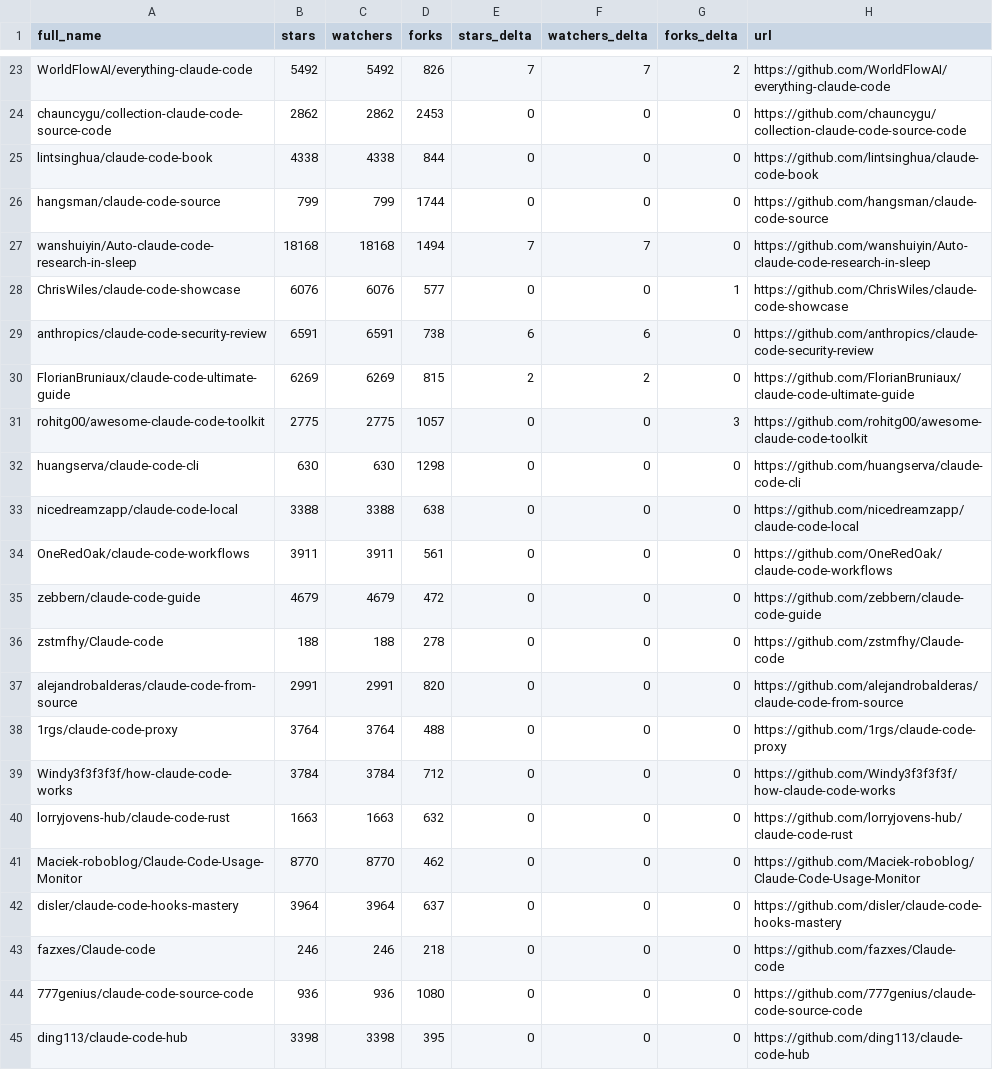
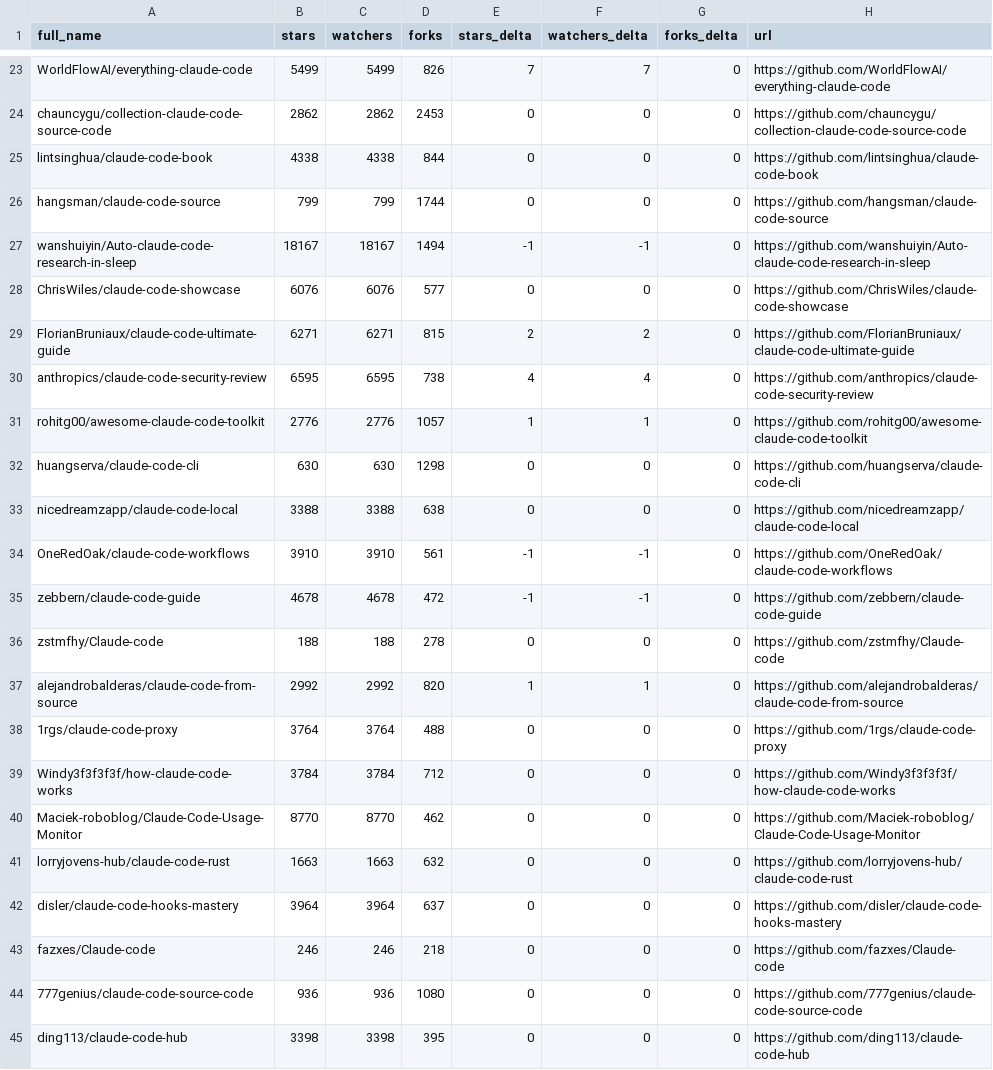
Before and after one commit to jqueryscript/awesome-claude-code, a CSV file: data/repo-ticker.csv, drawn as a sheet; only a part is shown, gaps mark what is left out; removed rows and columns are numbered as before the commit, all else as after; the diff covers the shown part only; the diff names each change by its address in the sheet, - before the commit and + after, or states it on an @@ line.

```diff
--- a/data/repo-ticker.csv
+++ b/data/repo-ticker.csv
-B23 (stars): 5492
+B23 (stars): 5499
-C23 (watchers): 5492
+C23 (watchers): 5499
-G23 (forks_delta): 2
+G23 (forks_delta): 0
-B27 (stars): 18168
+B27 (stars): 18167
-C27 (watchers): 18168
+C27 (watchers): 18167
-E27 (stars_delta): 7
+E27 (stars_delta): -1
-F27 (watchers_delta): 7
+F27 (watchers_delta): -1
-G28 (forks_delta): 1
+G28 (forks_delta): 0
-row 29: anthropics/claude-code-security-review | 6591 | 6591 | 738 | 6 | 6 | 0 | https://github.com/anthropics/claude-code-security-review
-B29 (stars): 6269
+B29 (stars): 6271
-C29 (watchers): 6269
+C29 (watchers): 6271
+row 30: anthropics/claude-code-security-review | 6595 | 6595 | 738 | 4 | 4 | 0 | https://github.com/anthropics/claude-code-security-review
-B31 (stars): 2775
+B31 (stars): 2776
-C31 (watchers): 2775
+C31 (watchers): 2776
-E31 (stars_delta): 0
+E31 (stars_delta): 1
-F31 (watchers_delta): 0
+F31 (watchers_delta): 1
-G31 (forks_delta): 3
+G31 (forks_delta): 0
-B34 (stars): 3911
+B34 (stars): 3910
-C34 (watchers): 3911
+C34 (watchers): 3910
-E34:E35 (stars_delta): 0
+E34:E35 (stars_delta): -1
-F34:F35 (watchers_delta): 0
+F34:F35 (watchers_delta): -1
-B35 (stars): 4679
+B35 (stars): 4678
-C35 (watchers): 4679
+C35 (watchers): 4678
-B37 (stars): 2991
+B37 (stars): 2992
-C37 (watchers): 2991
+C37 (watchers): 2992
-E37 (stars_delta): 0
+E37 (stars_delta): 1
-F37 (watchers_delta): 0
+F37 (watchers_delta): 1
@@ row 41 moved to row 40: Maciek-roboblog/Claude-Code-Usage-Monito… @@
```
Also changed, not shown: 3 added rows, 3 removed rows, 2 moved rows and 99 edited cells elsewhere in this file, 2 other files.
